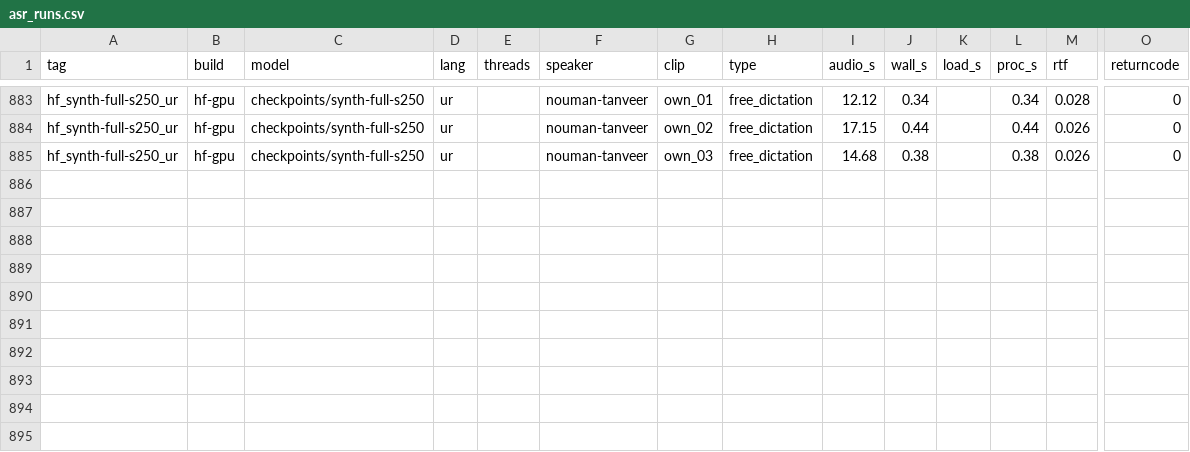
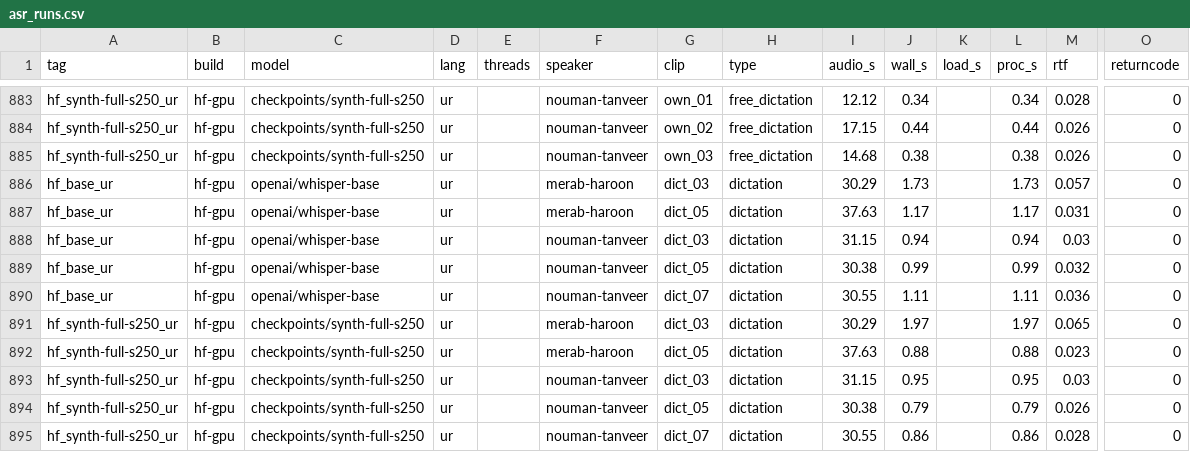
Before and after one commit to AbdullahPatti/Nabz-Voice-Scribe, a CSV file: Nabz/results/asr_runs.csv, drawn as a sheet; only a part is shown, gaps mark what is left out; rows hold the shown columns only; the diff names each change by its address in the sheet, - before the commit and + after, or states it on an @@ line.

```diff
--- a/Nabz/results/asr_runs.csv
+++ b/Nabz/results/asr_runs.csv
+row 886: hf_base_ur | hf-gpu | openai/whisper-base | ur |  | merab-haroon | dict_03 | dictation | 30.29 | 1.73 |  | 1.73 | 0.057 | 0
+row 887: hf_base_ur | hf-gpu | openai/whisper-base | ur |  | merab-haroon | dict_05 | dictation | 37.63 | 1.17 |  | 1.17 | 0.031 | 0
+row 888: hf_base_ur | hf-gpu | openai/whisper-base | ur |  | nouman-tanveer | dict_03 | dictation | 31.15 | 0.94 |  | 0.94 | 0.03 | 0
+row 889: hf_base_ur | hf-gpu | openai/whisper-base | ur |  | nouman-tanveer | dict_05 | dictation | 30.38 | 0.99 |  | 0.99 | 0.032 | 0
+row 890: hf_base_ur | hf-gpu | openai/whisper-base | ur |  | nouman-tanveer | dict_07 | dictation | 30.55 | 1.11 |  | 1.11 | 0.036 | 0
+row 891: hf_synth-full-s250_ur | hf-gpu | checkpoints/synth-full-s250 | ur |  | merab-haroon | dict_03 | dictation | 30.29 | 1.97 |  | 1.97 | 0.065 | 0
+row 892: hf_synth-full-s250_ur | hf-gpu | checkpoints/synth-full-s250 | ur |  | merab-haroon | dict_05 | dictation | 37.63 | 0.88 |  | 0.88 | 0.023 | 0
+row 893: hf_synth-full-s250_ur | hf-gpu | checkpoints/synth-full-s250 | ur |  | nouman-tanveer | dict_03 | dictation | 31.15 | 0.95 |  | 0.95 | 0.03 | 0
+row 894: hf_synth-full-s250_ur | hf-gpu | checkpoints/synth-full-s250 | ur |  | nouman-tanveer | dict_05 | dictation | 30.38 | 0.79 |  | 0.79 | 0.026 | 0
+row 895: hf_synth-full-s250_ur | hf-gpu | checkpoints/synth-full-s250 | ur |  | nouman-tanveer | dict_07 | dictation | 30.55 | 0.86 |  | 0.86 | 0.028 | 0
```
Also changed, not shown: Nabz/results/asr_scores.csv, Nabz/results/asr_summary.csv, 10 other files.
